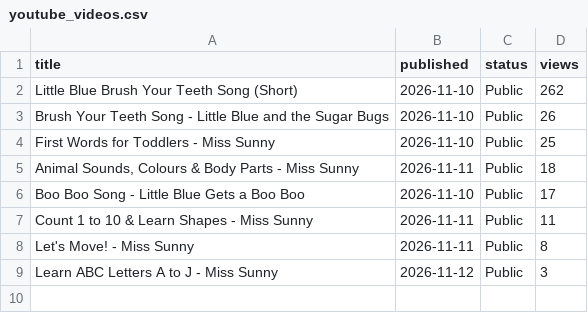
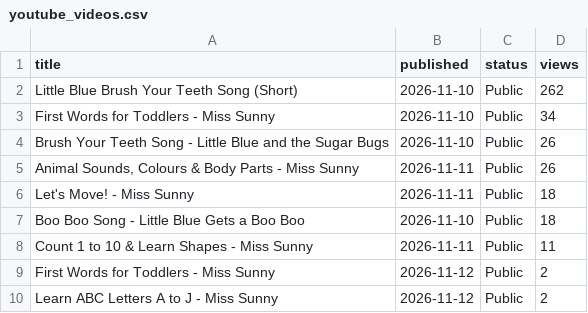
Before and after one commit to Himageo2006/northstar-dashboard, a CSV file: data/youtube_videos.csv, drawn as a sheet.

```diff
--- a/data/youtube_videos.csv
+++ b/data/youtube_videos.csv
@@ -2,8 +2,9 @@ title,published,status,views
 "Little Blue Brush Your Teeth Song (Short)",2026-11-10,Public,262
+"First Words for Toddlers - Miss Sunny",2026-11-10,Public,34
 "Brush Your Teeth Song - Little Blue and the Sugar Bugs",2026-11-10,Public,26
-"First Words for Toddlers - Miss Sunny",2026-11-10,Public,25
-"Animal Sounds, Colours & Body Parts - Miss Sunny",2026-11-11,Public,18
-"Boo Boo Song - Little Blue Gets a Boo Boo",2026-11-10,Public,17
+"Animal Sounds, Colours & Body Parts - Miss Sunny",2026-11-11,Public,26
+"Let's Move! - Miss Sunny",2026-11-11,Public,18
+"Boo Boo Song - Little Blue Gets a Boo Boo",2026-11-10,Public,18
 "Count 1 to 10 & Learn Shapes - Miss Sunny",2026-11-11,Public,11
-"Let's Move! - Miss Sunny",2026-11-11,Public,8
-"Learn ABC Letters A to J - Miss Sunny",2026-11-12,Public,3
+"First Words for Toddlers - Miss Sunny",2026-11-12,Public,2
+"Learn ABC Letters A to J - Miss Sunny",2026-11-12,Public,2
```
Also changed, not shown: data/apps.csv, data/snapshots.csv, 3 other files.
